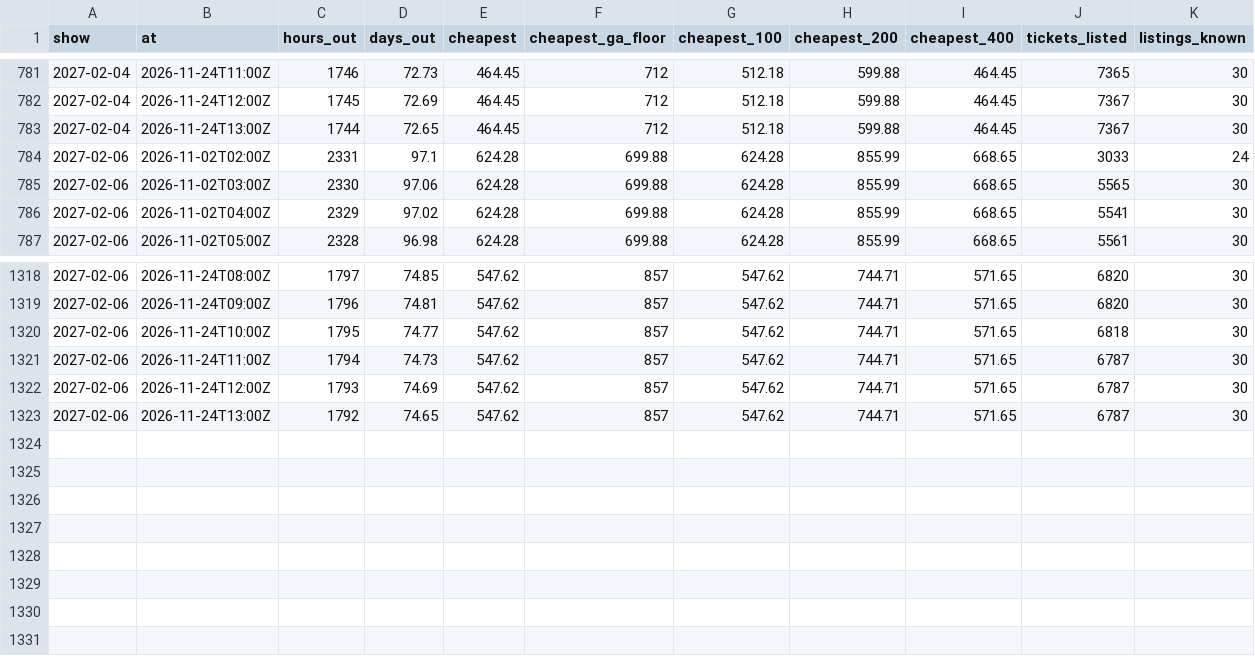
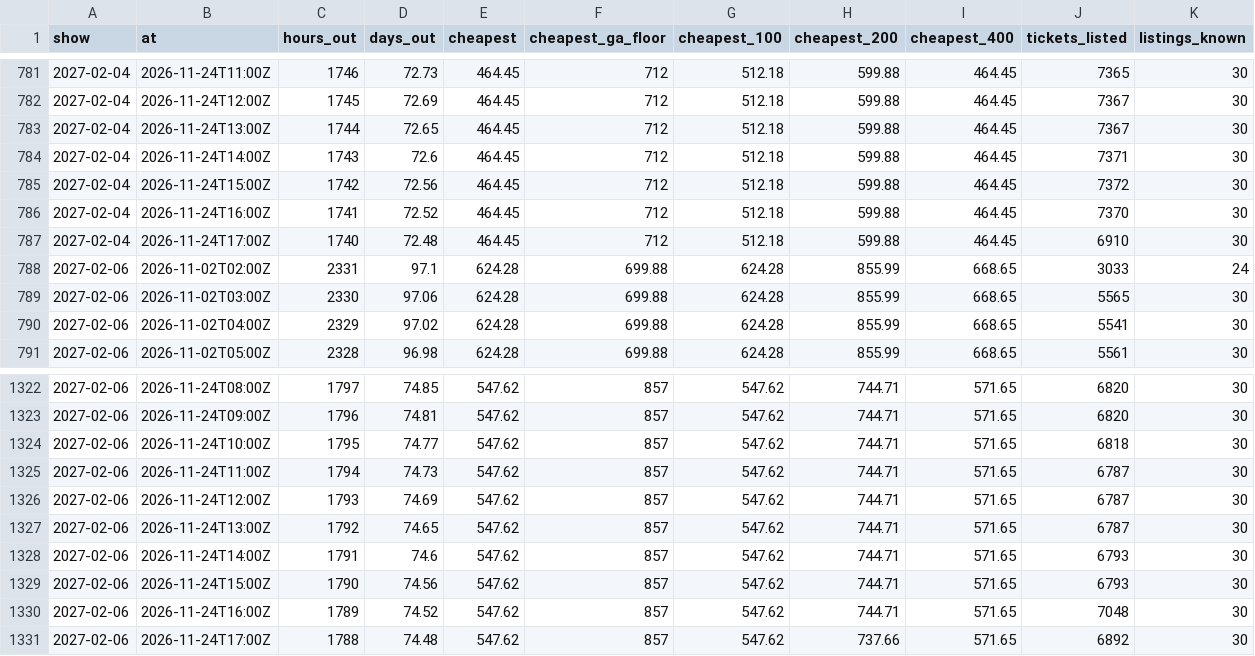
Before and after one commit to MatiasR95/metallica-ticket-clock, a CSV file: data/out/curve.csv, drawn as a sheet; only a part is shown, gaps mark what is left out.

```diff
--- a/data/out/curve.csv
+++ b/data/out/curve.csv
@@ -783,2 +783,6 @@ show,at,hours_out,days_out,cheapest,cheapest_ga_floor,cheapest_100,cheapest_200,
 2027-02-04,2026-11-24T13:00Z,1744,72.65,464.45,712,512.18,599.88,464.45,7367,30
+2027-02-04,2026-11-24T14:00Z,1743,72.6,464.45,712,512.18,599.88,464.45,7371,30
+2027-02-04,2026-11-24T15:00Z,1742,72.56,464.45,712,512.18,599.88,464.45,7372,30
+2027-02-04,2026-11-24T16:00Z,1741,72.52,464.45,712,512.18,599.88,464.45,7370,30
+2027-02-04,2026-11-24T17:00Z,1740,72.48,464.45,712,512.18,599.88,464.45,6910,30
 2027-02-06,2026-11-02T02:00Z,2331,97.1,624.28,699.88,624.28,855.99,668.65,3033,24
@@ -1323 +1327,5 @@ show,at,hours_out,days_out,cheapest,cheapest_ga_floor,cheapest_100,cheapest_200,
 2027-02-06,2026-11-24T13:00Z,1792,74.65,547.62,857,547.62,744.71,571.65,6787,30
+2027-02-06,2026-11-24T14:00Z,1791,74.6,547.62,857,547.62,744.71,571.65,6793,30
+2027-02-06,2026-11-24T15:00Z,1790,74.56,547.62,857,547.62,744.71,571.65,6793,30
+2027-02-06,2026-11-24T16:00Z,1789,74.52,547.62,857,547.62,744.71,571.65,7048,30
+2027-02-06,2026-11-24T17:00Z,1788,74.48,547.62,857,547.62,737.66,571.65,6892,30
```
Also changed, not shown: data/out/pass_compare.csv, data/out/site_curve.csv, 6 other files.
